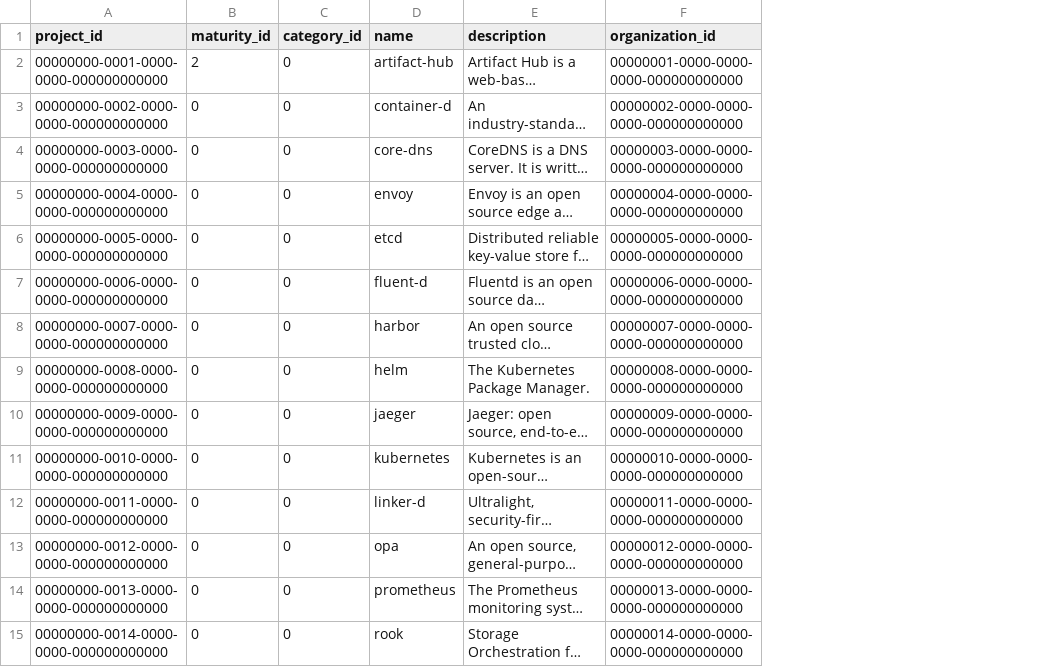
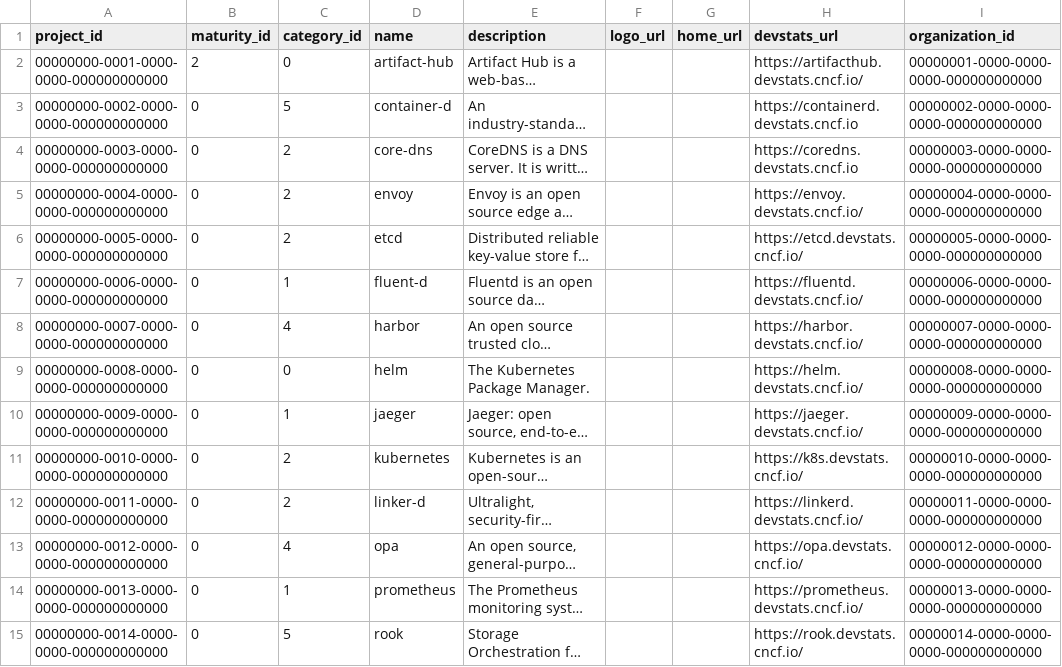
Before and after one commit to cncf/clomonitor, a CSV file: database/data/projects.csv, drawn as a sheet; only a part is shown; long unchanged cells end in …; the diff covers the shown part only; the diff names each change by its address in the sheet, - before the commit and + after, or states it on an @@ line.

Commit message:
Update projects category in sample data
Signed-off-by: Cintia Sanchez Garcia <cynthiasg@icloud.com>

```diff
--- a/database/data/projects.csv
+++ b/database/data/projects.csv
+column F (logo_url), empty
+column G (home_url), empty
+column H (devstats_url), rows 2-15: https://artifacthub.devstats.cncf.io/ | https://containerd.devstats.cncf.io | https://coredns.devstats.cncf.io | https://envoy.devstats.cncf.io/ | https://etcd.devstats.cncf.io/ | https://fluentd.devstats.cncf.io/ | https://harbor.devstats.cncf.io/ | https://helm.devstats.cncf.io/ | https://jaeger.devstats.cncf.io/ | https://k8s.devstats.cncf.io/ | https://linkerd.devstats.cncf.io/ | https://opa.devstats.cncf.io/ | https://prometheus.devstats.cncf.io/ | https://rook.devstats.cncf.io/
-C3 (category_id): 0
+C3 (category_id): 5
-C4:C6 (category_id): 0
+C4:C6 (category_id): 2
-C7 (category_id): 0
+C7 (category_id): 1
-C8 (category_id): 0
+C8 (category_id): 4
-C10 (category_id): 0
+C10 (category_id): 1
-C11:C12 (category_id): 0
+C11:C12 (category_id): 2
-C13 (category_id): 0
+C13 (category_id): 4
-C14 (category_id): 0
+C14 (category_id): 1
-C15 (category_id): 0
+C15 (category_id): 5
```
Also changed, not shown: 70 edited cells elsewhere in this file, 1 other file.
